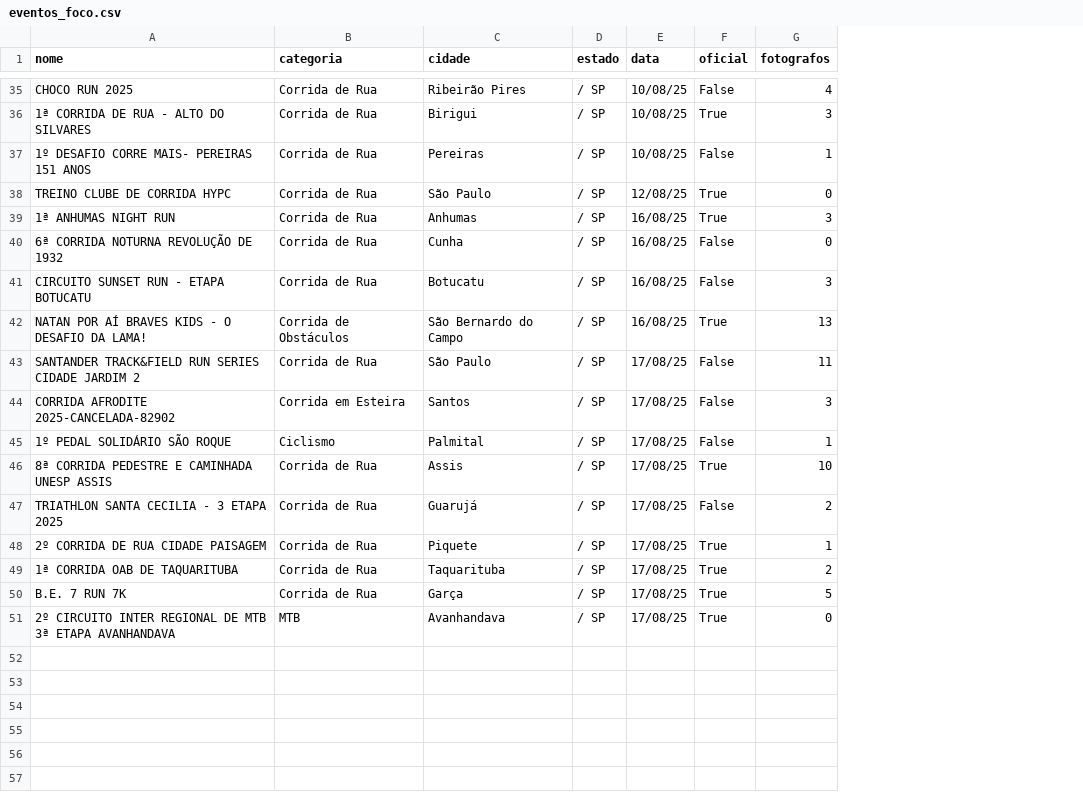
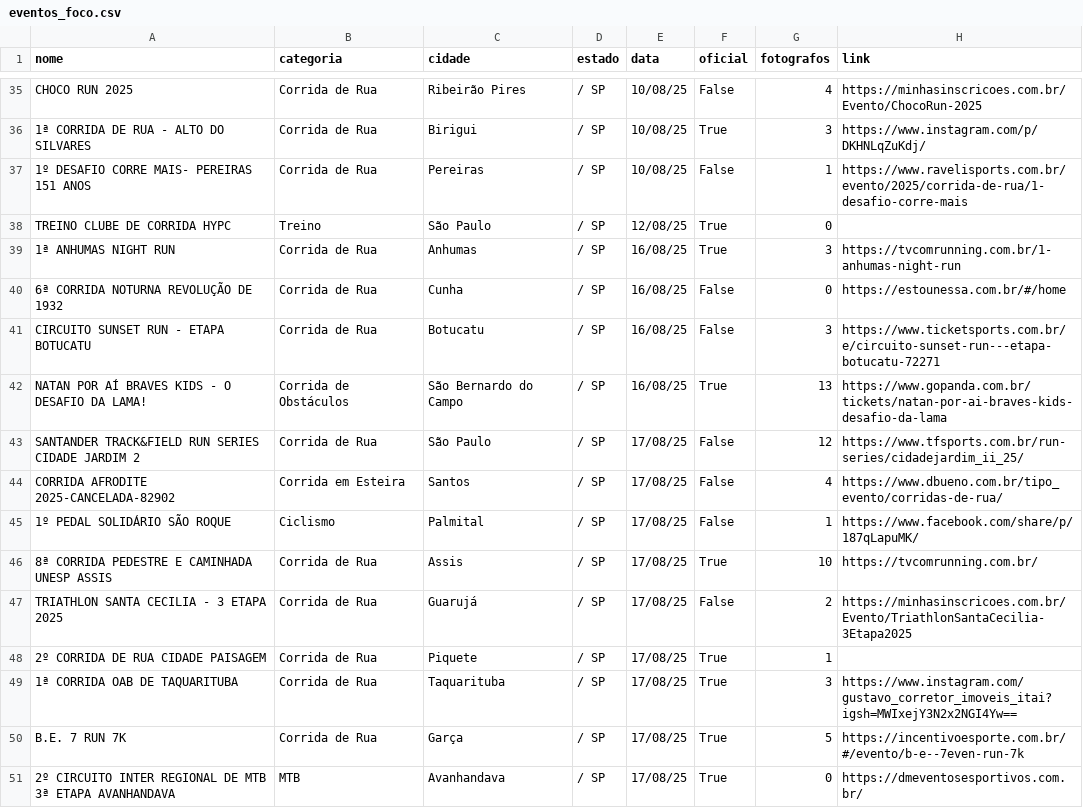
Before and after one commit to Figueiredo0512/FocoRadical, a CSV file: eventos_foco.csv, drawn as a sheet; only a part is shown, gaps mark what is left out; the diff covers the shown part only; the diff names each change by its address in the sheet, - before the commit and + after, or states it on an @@ line.

```diff
--- a/eventos_foco.csv
+++ b/eventos_foco.csv
+column H (link), rows 35-51: https://minhasinscricoes.com.br/Evento/ChocoRun-2025 | https://www.instagram.com/p/DKHNLqZuKdj/ | https://www.ravelisports.com.br/evento/2025/corrida-de-rua/1-desafio-corre-mais |  | https://tvcomrunning.com.br/1-anhumas-night-run | https://estounessa.com.br/#/home | https://www.ticketsports.com.br/e/circuito-sunset-run---etapa-botucatu-72271 | https://www.gopanda.com.br/tickets/natan-por-ai-braves-kids-desafio-da-lama | https://www.tfsports.com.br/run-series/cidadejardim_ii_25/ | https://www.dbueno.com.br/tipo_evento/corridas-de-rua/ | https://www.facebook.com/share/p/187qLapuMK/ | https://tvcomrunning.com.br/ | https://minhasinscricoes.com.br/Evento/TriathlonSantaCecilia-3Etapa2025 |  | https://www.instagram.com/gustavo_corretor_imoveis_itai?igsh=MWIxejY3N2x2NGI4Yw== | https://incentivoesporte.com.br/#/evento/b-e--7even-run-7k | https://dmeventosesportivos.com.br/
-B38 (categoria): Corrida de Rua
+B38 (categoria): Treino
-G43 (fotografos): 11
+G43 (fotografos): 12
-G44 (fotografos): 3
+G44 (fotografos): 4
-G49 (fotografos): 2
+G49 (fotografos): 3
```
Also changed, not shown: 7 edited cells elsewhere in this file, 4 other files.
